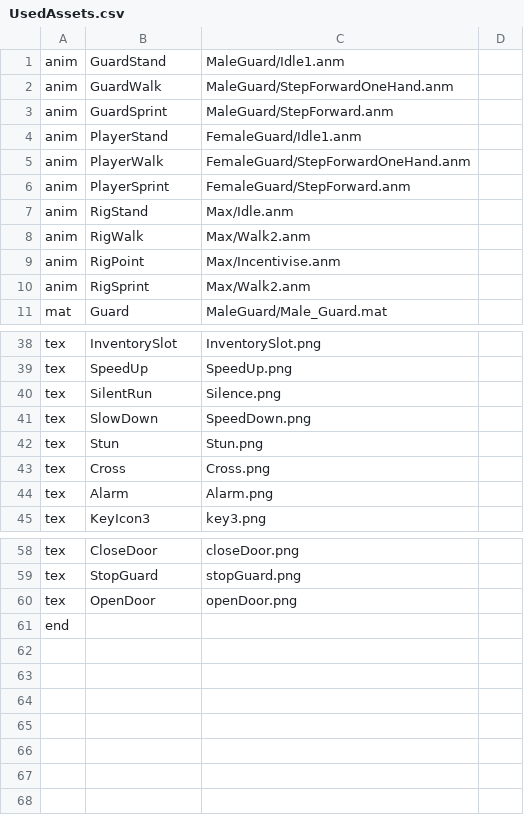
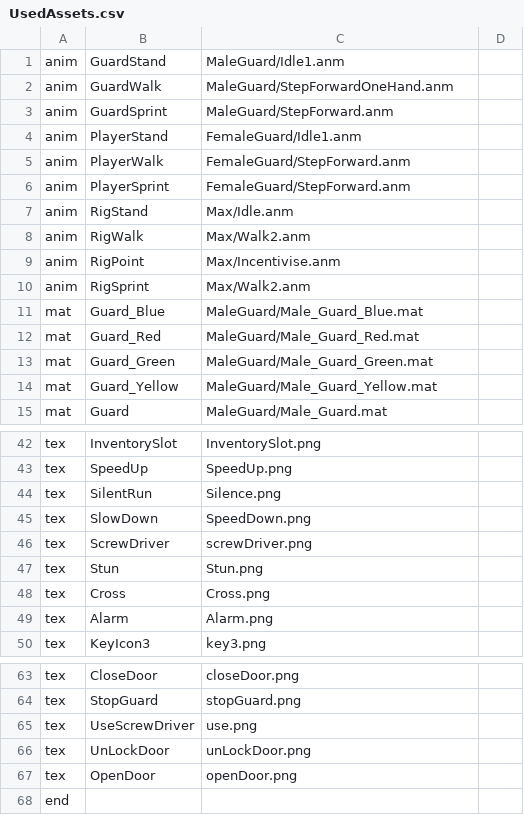
Before and after one commit to Nijelous/CSC8508-2023, a CSV file: Assets/UsedAssets.csv, drawn as a sheet; only a part is shown, gaps mark what is left out.

```diff
--- a/Assets/UsedAssets.csv
+++ b/Assets/UsedAssets.csv
@@ -4,3 +4,3 @@ anim,GuardSprint,MaleGuard/StepForward.anm,
 anim,PlayerStand,FemaleGuard/Idle1.anm,
-anim,PlayerWalk,FemaleGuard/StepForwardOneHand.anm,
+anim,PlayerWalk,FemaleGuard/StepForward.anm,
 anim,PlayerSprint,FemaleGuard/StepForward.anm,
@@ -10,2 +10,6 @@ anim,RigPoint,Max/Incentivise.anm,
 anim,RigSprint,Max/Walk2.anm,
+mat,Guard_Blue,MaleGuard/Male_Guard_Blue.mat,
+mat,Guard_Red,MaleGuard/Male_Guard_Red.mat,
+mat,Guard_Green,MaleGuard/Male_Guard_Green.mat,
+mat,Guard_Yellow,MaleGuard/Male_Guard_Yellow.mat,
 mat,Guard,MaleGuard/Male_Guard.mat,
@@ -41,2 +45,3 @@ tex,SilentRun,Silence.png,
 tex,SlowDown,SpeedDown.png,
+tex,ScrewDriver,screwDriver.png,
 tex,Stun,Stun.png,
@@ -59,2 +64,4 @@ tex,CloseDoor,closeDoor.png,
 tex,StopGuard,stopGuard.png,
+tex,UseScrewDriver,use.png,
+tex,UnLockDoor,unLockDoor.png,
 tex,OpenDoor,openDoor.png,
```
Also changed, not shown: 21 other files.
